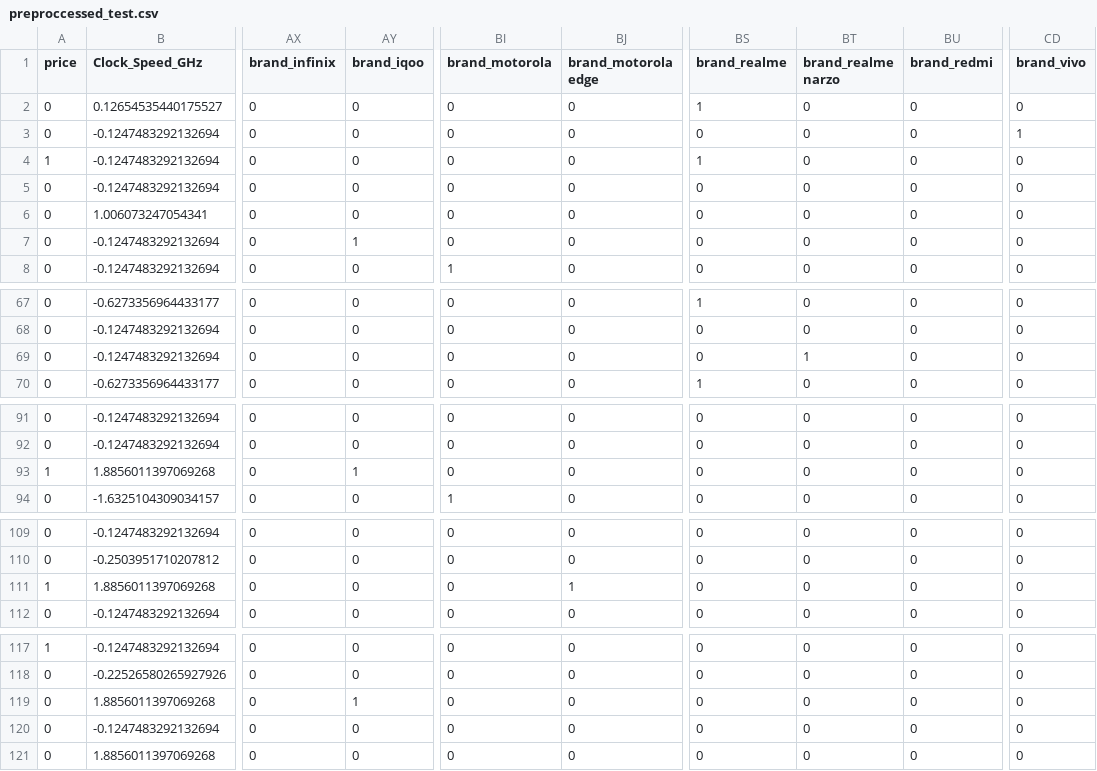
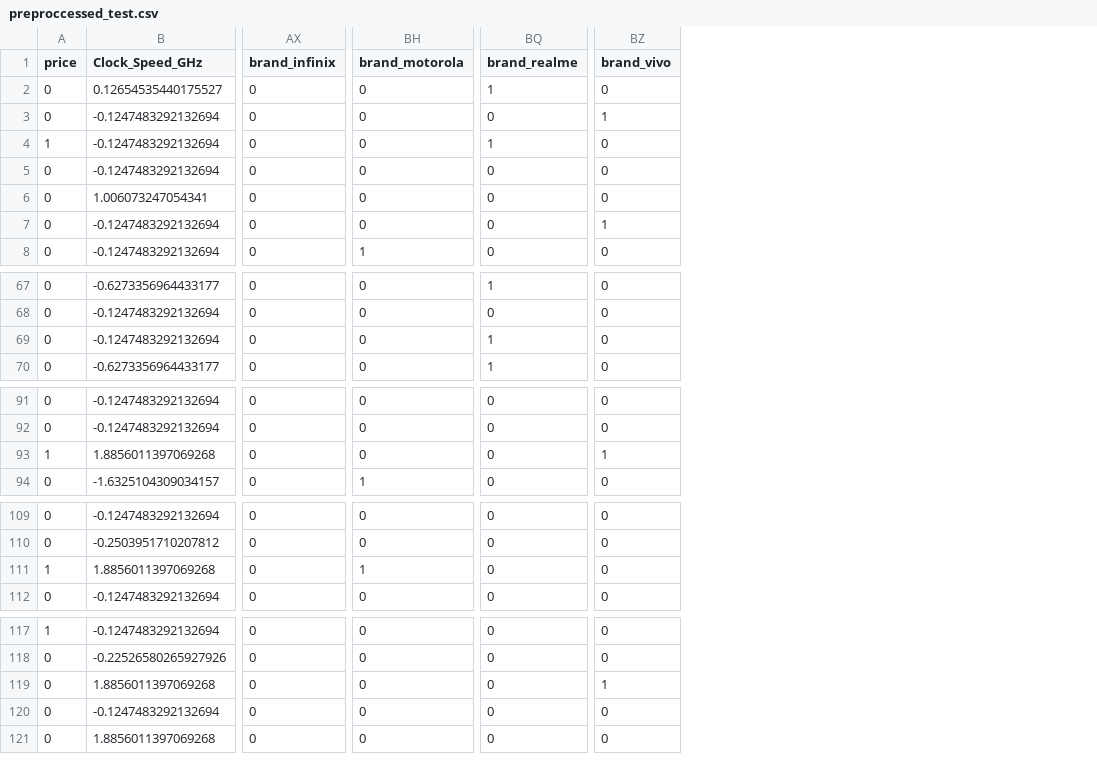
Before and after one commit to MinaBoktor/Smart-Phone-Prices-Prediction, a CSV file: preproccessed_test.csv, drawn as a sheet; only a part is shown, gaps mark what is left out; removed rows and columns are numbered as before the commit, all else as after; the diff covers the shown part only; the diff names each change by its address in the sheet, - before the commit and + after, or states it on an @@ line.

```diff
--- a/preproccessed_test.csv
+++ b/preproccessed_test.csv
-column AY (brand_iqoo), rows 2-8: 0 | 0 | 0 | 0 | 0 | 1 | 0; rows 67-70: all 0; rows 91-94: 0 | 0 | 1 | 0; rows 109-112: all 0; rows 117-121: 0 | 0 | 1 | 0 | 0
-column BJ (brand_motorola edge), rows 2-8: all 0; rows 67-70: all 0; rows 91-94: all 0; rows 109-112: 0 | 0 | 1 | 0; rows 117-121: all 0
-column BT (brand_realme narzo), rows 2-8: all 0; rows 67-70: 0 | 0 | 1 | 0; rows 91-94: all 0; rows 109-112: all 0; rows 117-121: all 0
-column BU (brand_redmi), rows 2-8: all 0; rows 67-70: all 0; rows 91-94: all 0; rows 109-112: all 0; rows 117-121: all 0
-BZ7 (brand_vivo): 0
+BZ7 (brand_vivo): 1
-BQ69 (brand_realme): 0
+BQ69 (brand_realme): 1
-BZ93 (brand_vivo): 0
+BZ93 (brand_vivo): 1
-BH111 (brand_motorola): 0
+BH111 (brand_motorola): 1
-BZ119 (brand_vivo): 0
+BZ119 (brand_vivo): 1
```
Also changed, not shown: 2 edited cells elsewhere in this file, 20 other files.
